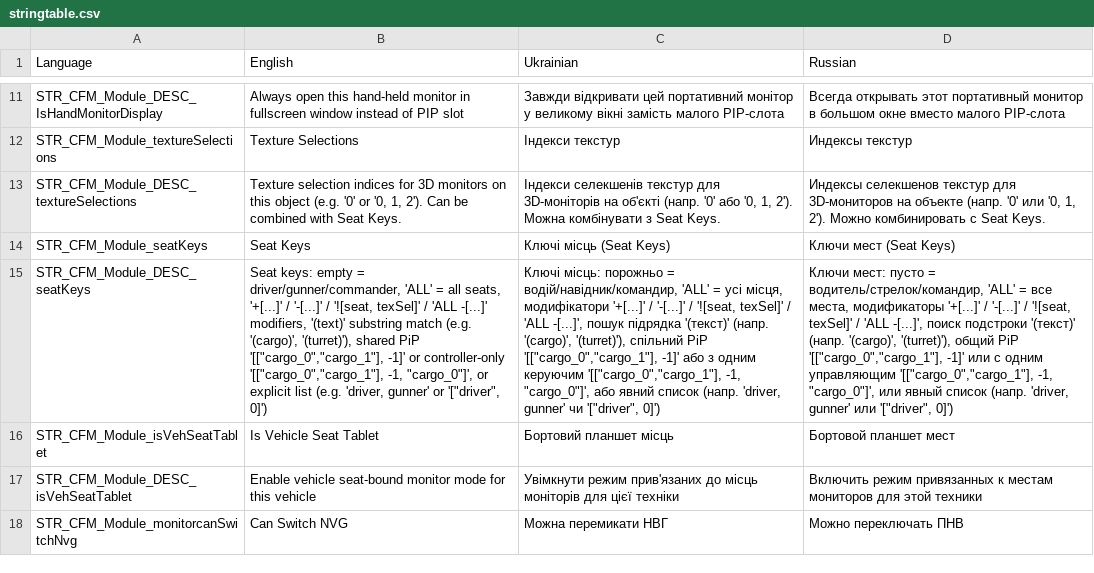
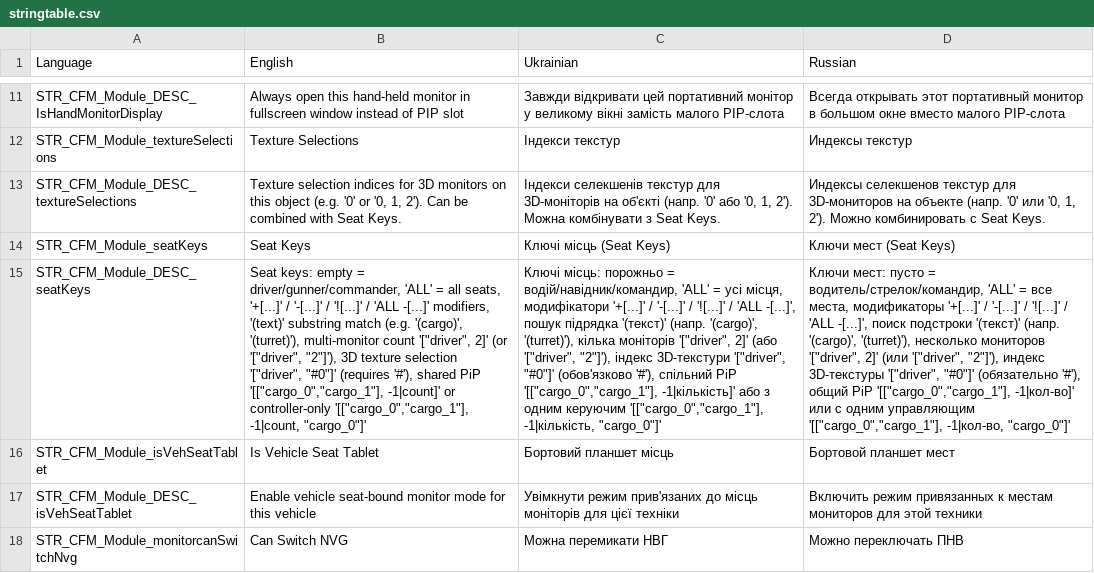
Before and after one commit to VaZaR00/arma3-cfm-system, a CSV file: CFM_MODULES/stringtable.csv, drawn as a sheet; only a part is shown, gaps mark what is left out; the diff names each change by its address in the sheet, - before the commit and + after, or states it on an @@ line.

Commit message:
Support multi-instance PiP count syntax ["key", N] and require # for seat texture selections ["key", "#N"]

```diff
--- a/CFM_MODULES/stringtable.csv
+++ b/CFM_MODULES/stringtable.csv
-B15 (English): …'-[...]' / '![seat, texSel]' / 'ALL -[...]' modifiers, '(text)' substring match (e.g. '(cargo)', '(turret)'), shared PiP '[["cargo_0","cargo_1"], -1]' or controller-only '[["cargo_0","cargo_1"], -1, "cargo_0"]', or explicit list (e.g. 'driver, gunner' or '["driver", 0]')
+B15 (English): …'-[...]' / '![...]' / 'ALL -[...]' modifiers, '(text)' substring match (e.g. '(cargo)', '(turret)'), multi-monitor count '["driver", 2]' (or '["driver", "2"]'), 3D texture selection '["driver", "#0"]' (requires '#'), shared PiP '[["cargo_0","cargo_1"], -1|count]' or controller-only '[["cargo_0","cargo_1"], -1|count, "cargo_0"]'
-C15 (Ukrainian): …'-[...]' / '![seat, texSel]' / 'ALL -[...]', пошук підрядка '(текст)' (напр. '(cargo)', '(turret)'), спільний PiP '[["cargo_0","cargo_1"], -1]' або з одним керуючим '[["cargo_0","cargo_1"], -1, "cargo_0"]', або явний список (напр. 'driver, gunner' чи '["driver", 0]')
+C15 (Ukrainian): …'-[...]' / '![...]' / 'ALL -[...]', пошук підрядка '(текст)' (напр. '(cargo)', '(turret)'), кілька моніторів '["driver", 2]' (або '["driver", "2"]'), індекс 3D-текстури '["driver", "#0"]' (обов'язково '#'), спільний PiP '[["cargo_0","cargo_1"], -1|кількість]' або з одним керуючим '[["cargo_0","cargo_1"], -1|кількість, "cargo_0"]'
-D15 (Russian): …'-[...]' / '![seat, texSel]' / 'ALL -[...]', поиск подстроки '(текст)' (напр. '(cargo)', '(turret)'), общий PiP '[["cargo_0","cargo_1"], -1]' или с одним управляющим '[["cargo_0","cargo_1"], -1, "cargo_0"]', или явный список (напр. 'driver, gunner' или '["driver", 0]')
+D15 (Russian): …'-[...]' / '![...]' / 'ALL -[...]', поиск подстроки '(текст)' (напр. '(cargo)', '(turret)'), несколько мониторов '["driver", 2]' (или '["driver", "2"]'), индекс 3D-текстуры '["driver", "#0"]' (обязательно '#'), общий PiP '[["cargo_0","cargo_1"], -1|кол-во]' или с одним управляющим '[["cargo_0","cargo_1"], -1|кол-во, "cargo_0"]'
```
Also changed, not shown: 7 other files.
